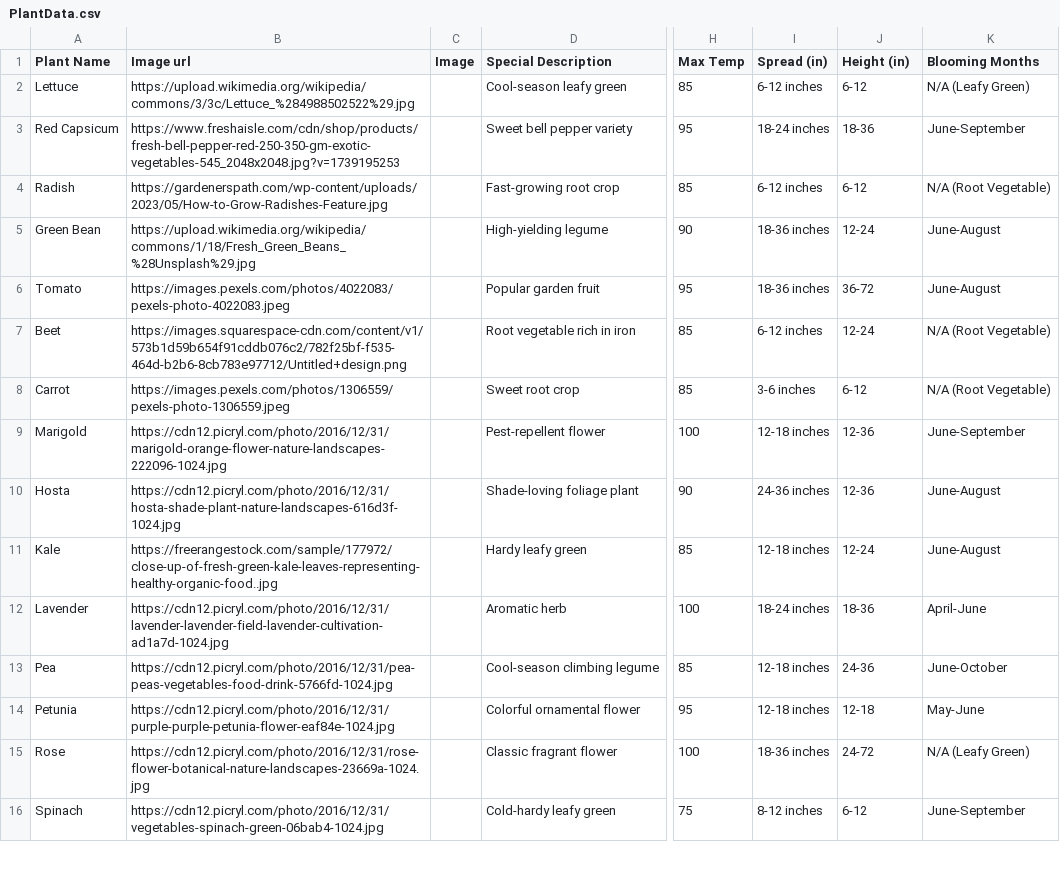
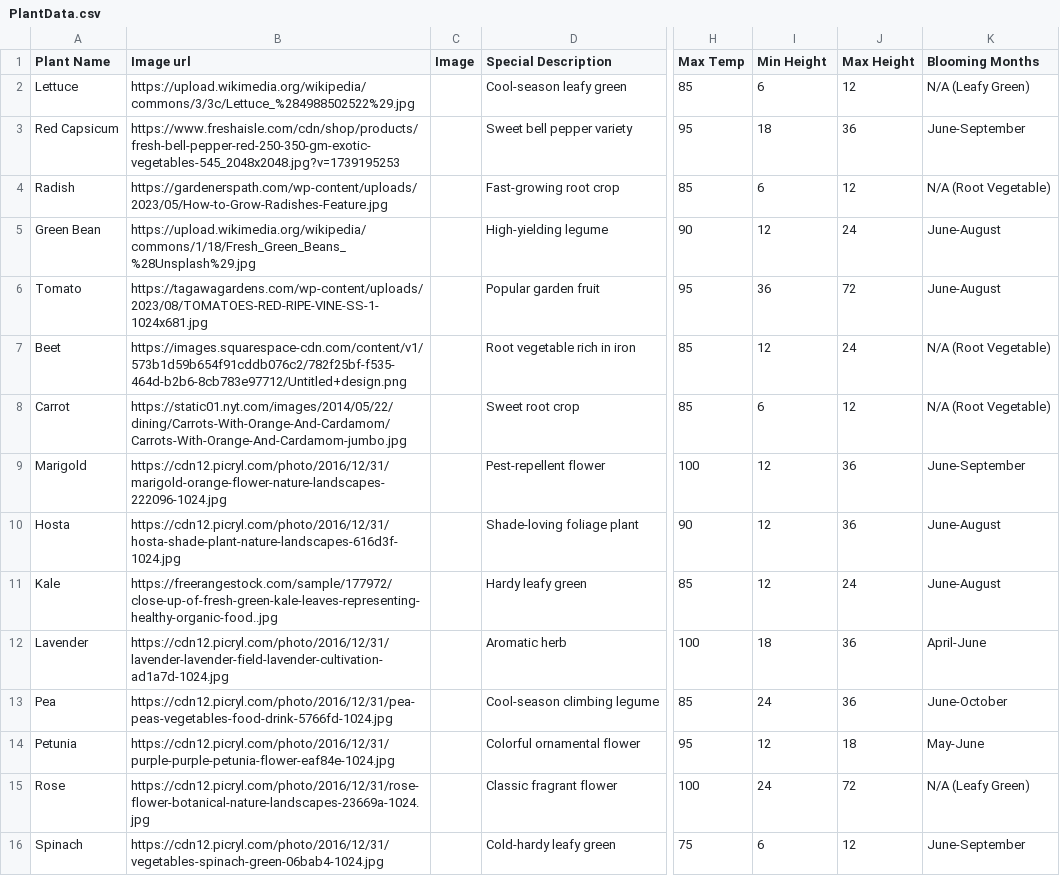
Before and after one commit to shreereddi/PlantifyAppPublic, a CSV file: data/PlantData.csv, drawn as a sheet; only a part is shown, gaps mark what is left out; the diff covers the shown part only; the diff names each change by its address in the sheet, - before the commit and + after, or states it on an @@ line.

```diff
--- a/data/PlantData.csv
+++ b/data/PlantData.csv
-I1: Spread (in)
+I1: Min Height
-J1: Height (in)
+J1: Max Height
-I2 (Min Height): 6-12 inches
+I2 (Min Height): 6
-J2 (Max Height): 6-12
+J2 (Max Height): 12
-I3 (Min Height): 18-24 inches
+I3 (Min Height): 18
-J3 (Max Height): 18-36
+J3 (Max Height): 36
-I4 (Min Height): 6-12 inches
+I4 (Min Height): 6
-J4 (Max Height): 6-12
+J4 (Max Height): 12
-I5 (Min Height): 18-36 inches
+I5 (Min Height): 12
-J5 (Max Height): 12-24
+J5 (Max Height): 24
-B6 (Image url): https://images.pexels.com/photos/4022083/pexels-photo-4022083.jpeg
+B6 (Image url): https://tagawagardens.com/wp-content/uploads/2023/08/TOMATOES-RED-RIPE-VINE-SS-1-1024x681.jpg
-I6 (Min Height): 18-36 inches
+I6 (Min Height): 36
-J6 (Max Height): 36-72
+J6 (Max Height): 72
-I7 (Min Height): 6-12 inches
+I7 (Min Height): 12
-J7 (Max Height): 12-24
+J7 (Max Height): 24
-B8 (Image url): https://images.pexels.com/photos/1306559/pexels-photo-1306559.jpeg
+B8 (Image url): https://static01.nyt.com/images/2014/05/22/dining/Carrots-With-Orange-And-Cardamom/Carrots-With-Orange-And-Cardamom-jumbo.jpg
-I8 (Min Height): 3-6 inches
+I8 (Min Height): 6
-J8 (Max Height): 6-12
+J8 (Max Height): 12
-I9 (Min Height): 12-18 inches
+I9 (Min Height): 12
-J9:J10 (Max Height): 12-36
+J9:J10 (Max Height): 36
-I10 (Min Height): 24-36 inches
+I10 (Min Height): 12
-I11 (Min Height): 12-18 inches
+I11 (Min Height): 12
-J11 (Max Height): 12-24
+J11 (Max Height): 24
-I12 (Min Height): 18-24 inches
+I12 (Min Height): 18
-J12 (Max Height): 18-36
+J12 (Max Height): 36
-I13 (Min Height): 12-18 inches
+I13 (Min Height): 24
-J13 (Max Height): 24-36
+J13 (Max Height): 36
-I14 (Min Height): 12-18 inches
+I14 (Min Height): 12
-J14 (Max Height): 12-18
+J14 (Max Height): 18
-I15 (Min Height): 18-36 inches
+I15 (Min Height): 24
-J15 (Max Height): 24-72
+J15 (Max Height): 72
-I16 (Min Height): 8-12 inches
+I16 (Min Height): 6
-J16 (Max Height): 6-12
+J16 (Max Height): 12
```
Also changed, not shown: 20 edited cells elsewhere in this file, data/States.csv, 2 other files.
